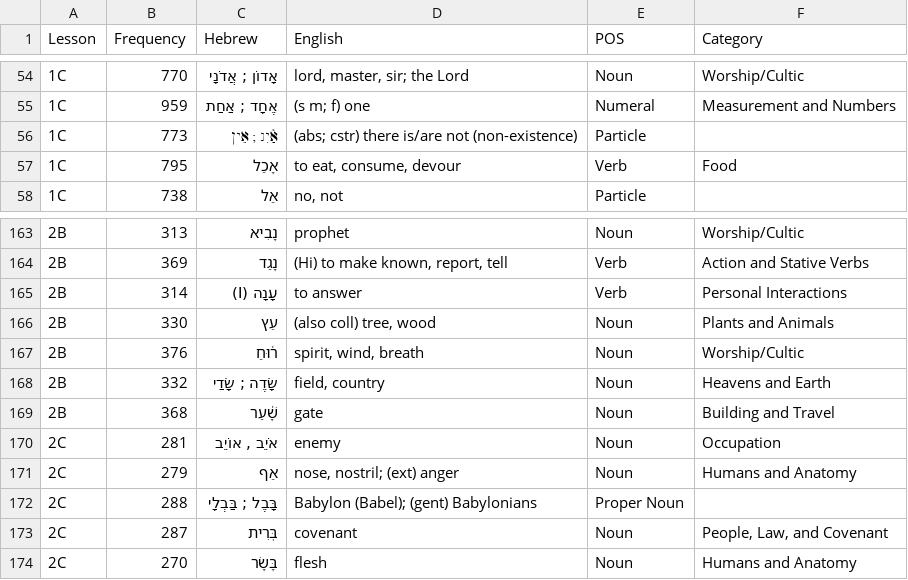
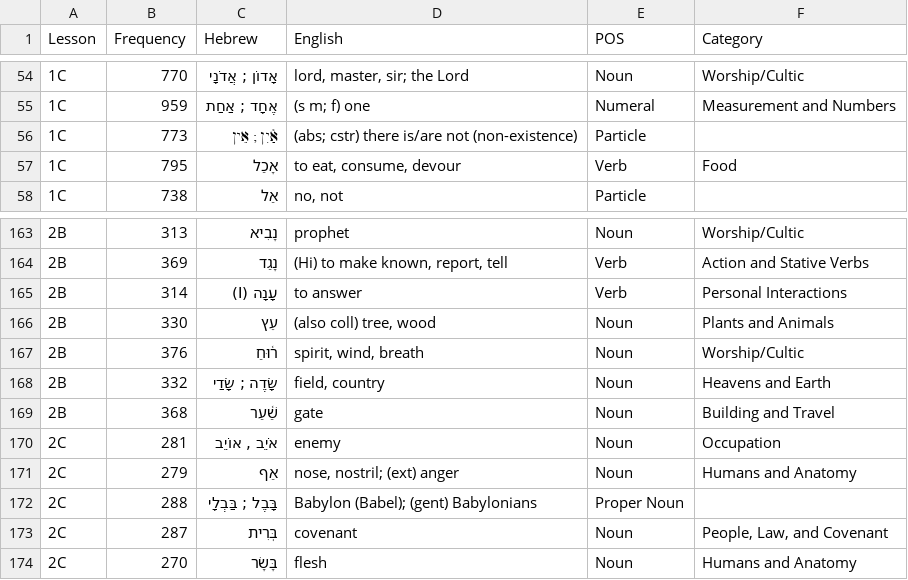
Before and after one commit to yukierbes/Biblical-Hebrew-StudyApp, a CSV file: data-source/vocabulary.csv, drawn as a sheet; only a part is shown, gaps mark what is left out.

Commit message:
Data File 1.1
Updates to accents, verbs, and vocab (corrections)

```diff
--- a/data-source/vocabulary.csv
+++ b/data-source/vocabulary.csv
@@ -55,3 +55,3 @@ Lesson,Frequency,Hebrew,English,POS,Category
 1C,959,אֶחָד ; אַחַת,(s m; f) one,Numeral,Measurement and Numbers
-1C,773,אַ֫יִנ ; אֵין,(abs; cstr) there is/are not (non-existence),Particle,
+1C,773,אַ֫יִן ; אֵין,(abs; cstr) there is/are not (non-existence),Particle,
 1C,795,אָכַל,"to eat, consume, devour",Verb,Food
@@ -168,3 +168,3 @@ Lesson,Frequency,Hebrew,English,POS,Category
 2B,332,שָׂדֶה ; שָׂדַי,"field, country",Noun,Heavens and Earth
-2B,368,שָׁ֫עַר,gate,Noun,Building and Travel
+2B,368,שַׁ֫עַר,gate,Noun,Building and Travel
 2C,281,"אֹיֵב , אוֹיֵב",enemy,Noun,Occupation
```
Also changed, not shown: 4 other files.
